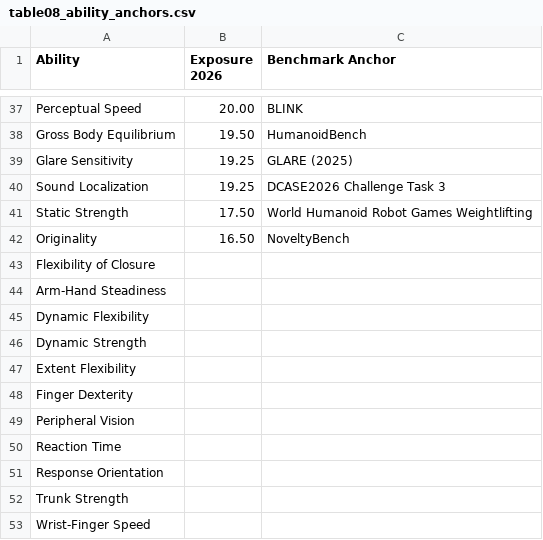
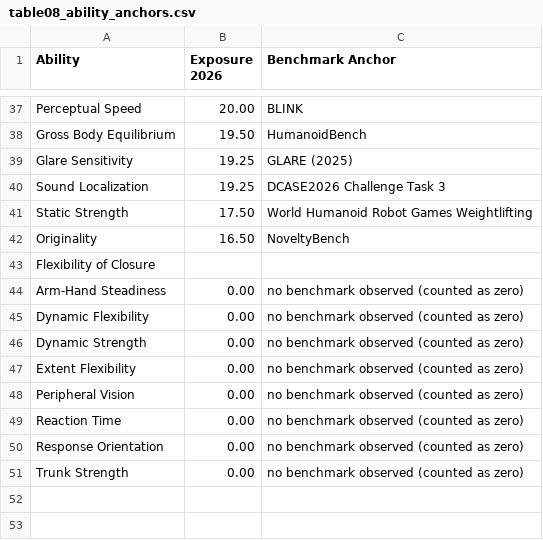
Before and after one commit to jprokopets-svg/BWI, a CSV file: tables/table08_ability_anchors.csv, drawn as a sheet; only a part is shown, gaps mark what is left out.

```diff
--- a/tables/table08_ability_anchors.csv
+++ b/tables/table08_ability_anchors.csv
@@ -43,11 +43,9 @@ Originality,16.50,NoveltyBench
 Flexibility of Closure,,
-Arm-Hand Steadiness,,
-Dynamic Flexibility,,
-Dynamic Strength,,
-Extent Flexibility,,
-Finger Dexterity,,
-Peripheral Vision,,
-Reaction Time,,
-Response Orientation,,
-Trunk Strength,,
-Wrist-Finger Speed,,
+Arm-Hand Steadiness,0.00,no benchmark observed (counted as zero)
+Dynamic Flexibility,0.00,no benchmark observed (counted as zero)
+Dynamic Strength,0.00,no benchmark observed (counted as zero)
+Extent Flexibility,0.00,no benchmark observed (counted as zero)
+Peripheral Vision,0.00,no benchmark observed (counted as zero)
+Reaction Time,0.00,no benchmark observed (counted as zero)
+Response Orientation,0.00,no benchmark observed (counted as zero)
+Trunk Strength,0.00,no benchmark observed (counted as zero)
```
Also changed, not shown: appendix/D4_quadrants_2024.csv, data/ability_year_exposure.csv, 42 other files.
